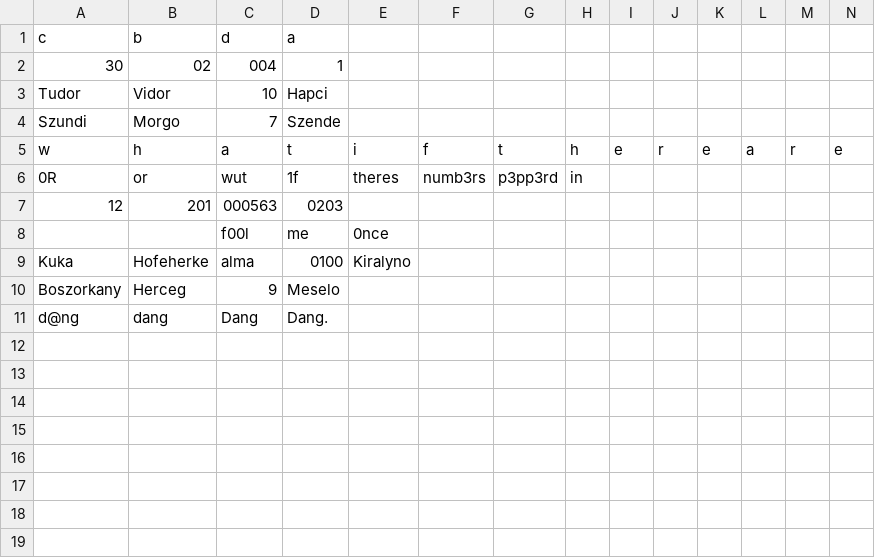
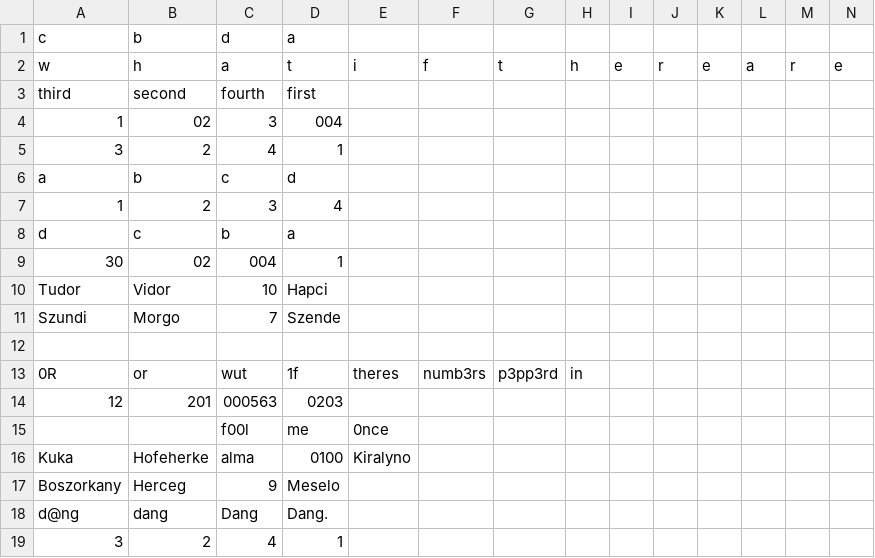
Before and after one commit to ibtokin/perl_jam, a CSV file: input.csv, drawn as a sheet; only a part is shown; addresses are those after the commit; rows hold the shown columns only; the diff names each change by its address in the sheet, - before the commit and + after, or states it on an @@ line.

```diff
--- a/input.csv
+++ b/input.csv
+row 2: w | h | a | t | i | f | t | h | e | r | e | a | r | e
+row 3: third | second | fourth | first
+row 4: 1 | 02 | 3 | 004
+row 5: 3 | 2 | 4 | 1
+row 6: a | b | c | d
+row 7: 1 | 2 | 3 | 4
+row 8: d | c | b | a
-row 12: w | h | a | t | i | f | t | h | e | r | e | a | r | e
+row 12: (empty)
+row 19: 3 | 2 | 4 | 1
```
Also changed, not shown: 3 other files.
